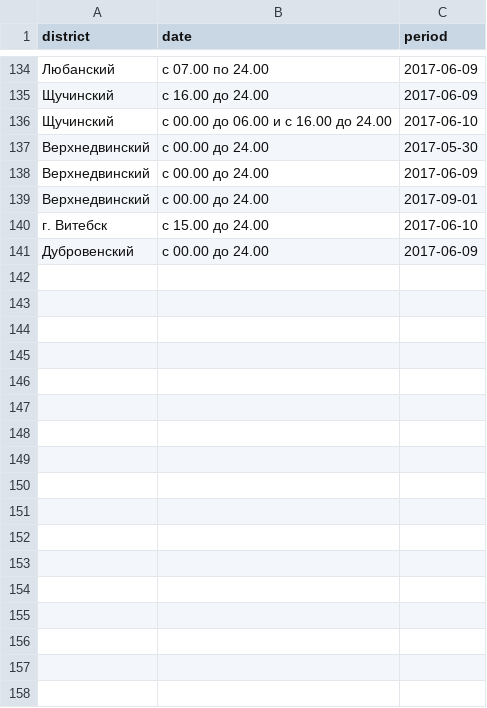
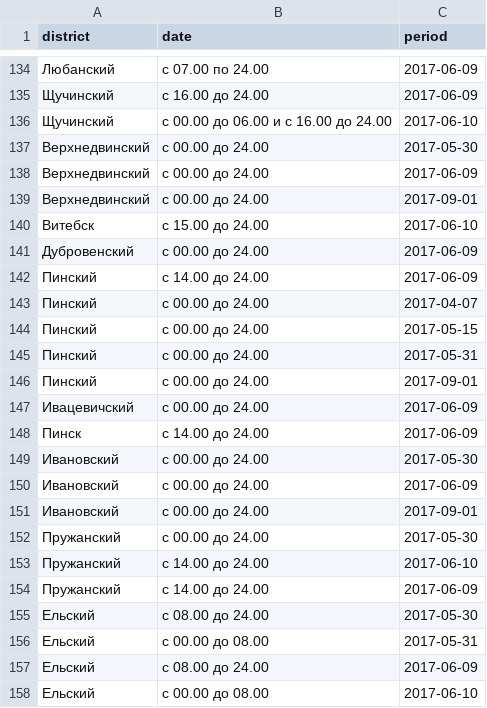
Before and after one commit to opendataby/alkogol, a CSV file: data/data.csv, drawn as a sheet; only a part is shown, gaps mark what is left out; the diff covers the shown part only.

```diff
--- a/data/data.csv
+++ b/data/data.csv
@@ -139,3 +139,20 @@ district,date,period
 Верхнедвинский,с 00.00 до 24.00,2017-09-01
-г. Витебск,с 15.00 до 24.00,2017-06-10
+Витебск,с 15.00 до 24.00,2017-06-10
 Дубровенский,с 00.00 до 24.00,2017-06-09
+Пинский,с 14.00 до 24.00,2017-06-09
+Пинский,с 00.00 до 24.00,2017-04-07
+Пинский,с 00.00 до 24.00,2017-05-15
+Пинский,с 00.00 до 24.00,2017-05-31
+Пинский,с 00.00 до 24.00,2017-09-01
+Ивацевичский,с 00.00 до 24.00,2017-06-09
+Пинск,с 14.00 до 24.00,2017-06-09
+Ивановский,с 00.00 до 24.00,2017-05-30
+Ивановский,с 00.00 до 24.00,2017-06-09
+Ивановский,с 00.00 до 24.00,2017-09-01
+Пружанский,с 00.00 до 24.00,2017-05-30
+Пружанский,с 14.00 до 24.00,2017-06-10
+Пружанский,с 14.00 до 24.00,2017-06-09
+Ельский,с 08.00 до 24.00,2017-05-30
+Ельский,с 00.00 до 08.00,2017-05-31
+Ельский,с 08.00 до 24.00,2017-06-09
+Ельский,с 00.00 до 08.00,2017-06-10
```
Also changed, not shown: 10 added rows elsewhere in this file, 4 other files.
